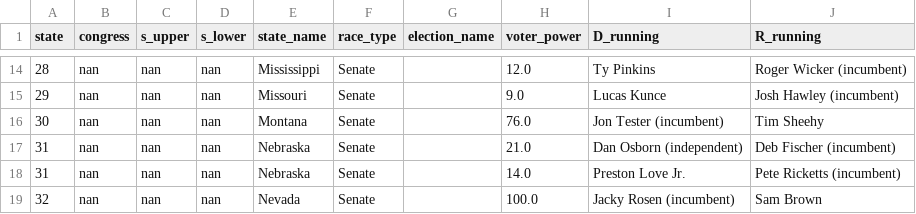
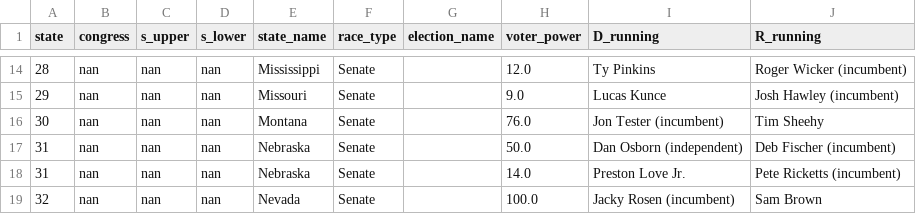
Before and after one commit to PJSuoc/Maximizer-App, a CSV file: server/static/data/calculated_files/csvs/senate.csv, drawn as a sheet; only a part is shown, gaps mark what is left out.

```diff
--- a/server/static/data/calculated_files/csvs/senate.csv
+++ b/server/static/data/calculated_files/csvs/senate.csv
@@ -16,3 +16,3 @@ state,congress,s_upper,s_lower,state_name,race_type,election_name,voter_power,D_
 30,nan,nan,nan,Montana,Senate,,76.0,Jon Tester (incumbent),Tim Sheehy
-31,nan,nan,nan,Nebraska,Senate,,21.0,Dan Osborn (independent),Deb Fischer (incumbent)
+31,nan,nan,nan,Nebraska,Senate,,50.0,Dan Osborn (independent),Deb Fischer (incumbent)
 31,nan,nan,nan,Nebraska,Senate,,14.0,Preston Love Jr.,Pete Ricketts (incumbent)
```
Also changed, not shown: server/static/data/calculated_files/csvs/aggregate.csv, server/static/data/calculated_files/csvs/ballot_initiative.csv, 15 other files.
